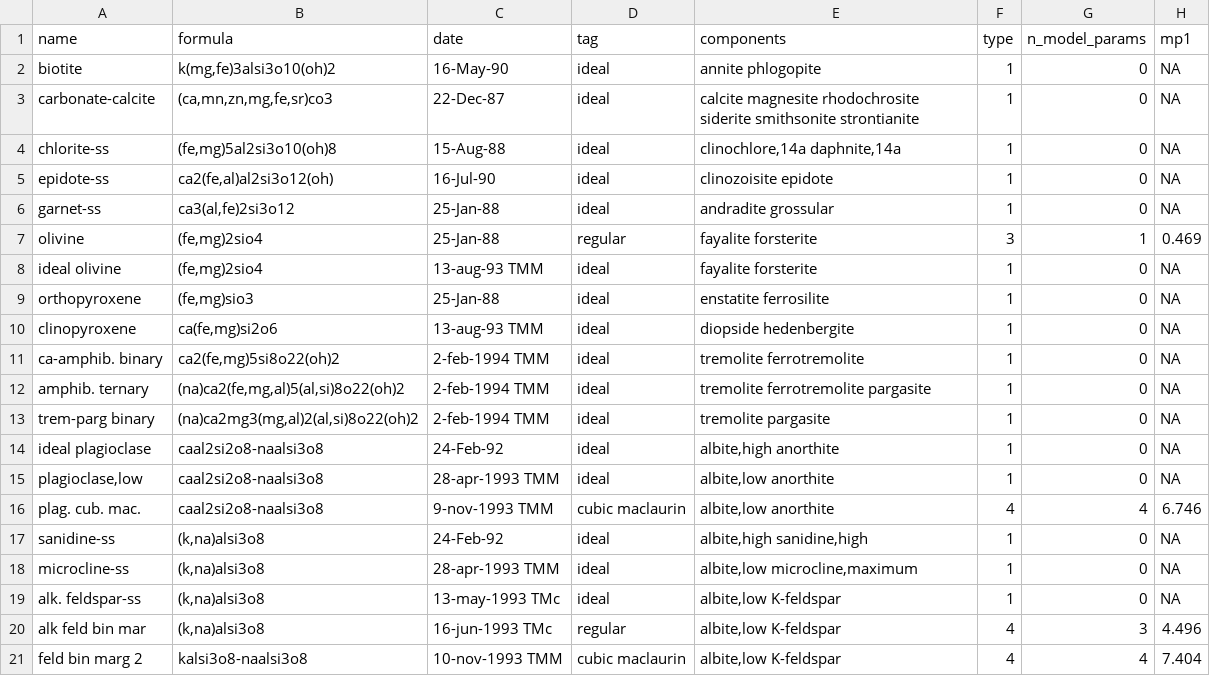
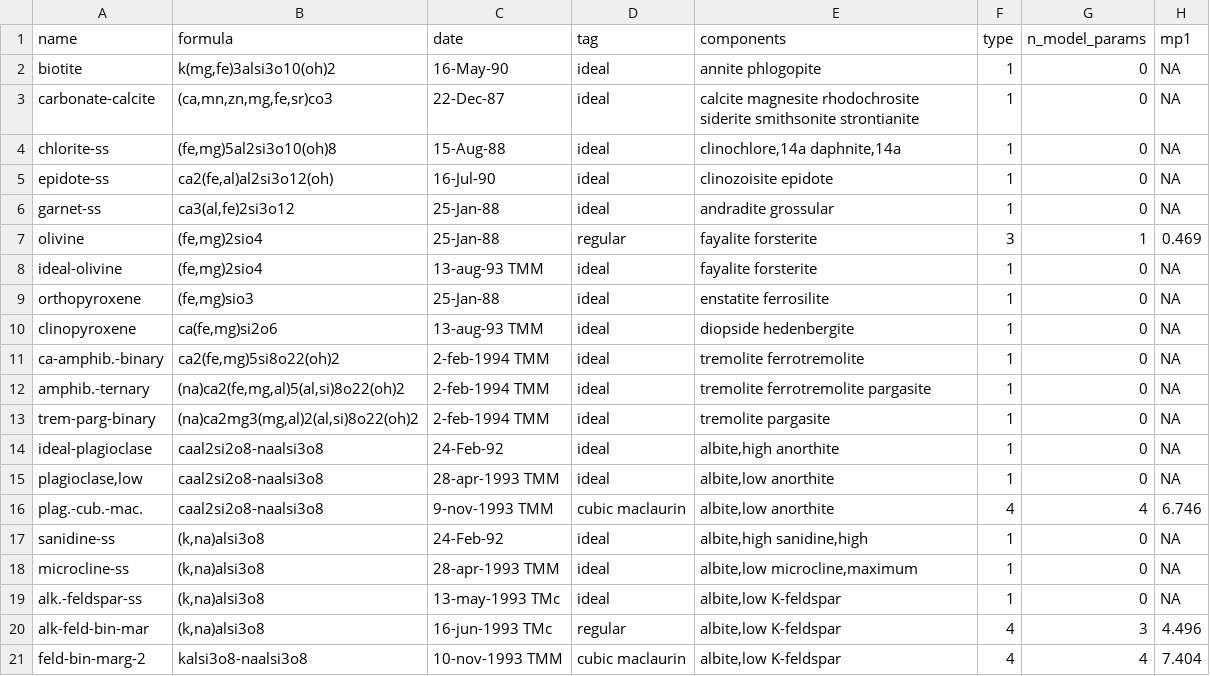
Before and after one commit to worm-portal/WORM-db, a CSV file: solid_solutions.csv, drawn as a sheet; only a part is shown; the diff names each change by its address in the sheet, - before the commit and + after, or states it on an @@ line.

Commit message:
removed spaces in names of solid solutions

```diff
--- a/solid_solutions.csv
+++ b/solid_solutions.csv
-A8 (name): ideal olivine
+A8 (name): ideal-olivine
-A11 (name): ca-amphib. binary
+A11 (name): ca-amphib.-binary
-A12 (name): amphib. ternary
+A12 (name): amphib.-ternary
-A13 (name): trem-parg binary
+A13 (name): trem-parg-binary
-A14 (name): ideal plagioclase
+A14 (name): ideal-plagioclase
-A16 (name): plag. cub. mac.
+A16 (name): plag.-cub.-mac.
-A19 (name): alk. feldspar-ss
+A19 (name): alk.-feldspar-ss
-A20 (name): alk feld bin mar
+A20 (name): alk-feld-bin-mar
-A21 (name): feld bin marg 2
+A21 (name): feld-bin-marg-2
```
